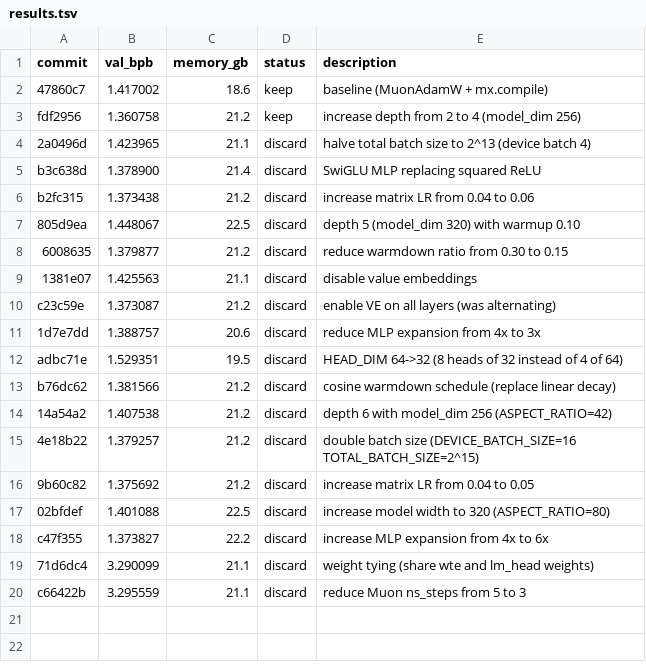
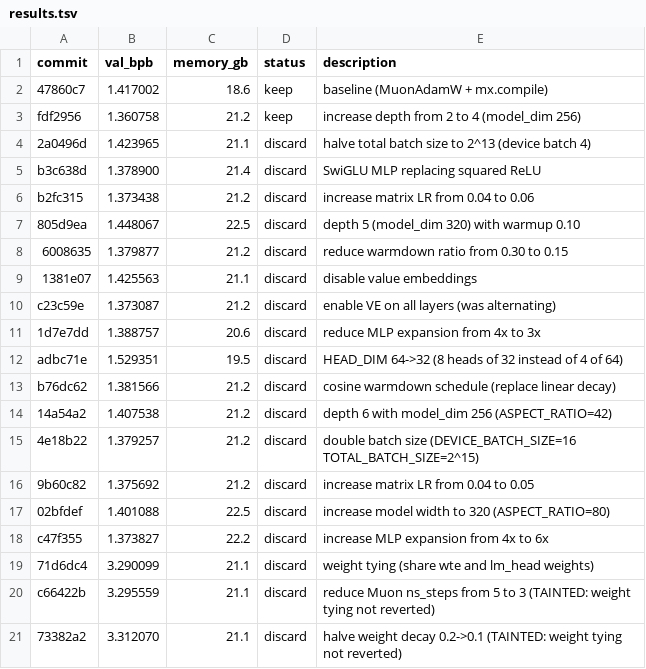
Before and after one commit to reowens/autoresearch-mlx, a TSV file: results.tsv, drawn as a sheet.

Commit message:
discard: weight_decay 0.1 (3.312 — tainted by unrevert weight tying); restore train.py from fdf2956

```diff
--- a/results.tsv
+++ b/results.tsv
@@ -19,2 +19,3 @@ c47f355	1.373827	22.2	discard	increase MLP expansion from 4x to 6x
 71d6dc4	3.290099	21.1	discard	weight tying (share wte and lm_head weights)
-c66422b	3.295559	21.1	discard	reduce Muon ns_steps from 5 to 3
+c66422b	3.295559	21.1	discard	reduce Muon ns_steps from 5 to 3 (TAINTED: weight tying not reverted)
+73382a2	3.312070	21.1	discard	halve weight decay 0.2->0.1 (TAINTED: weight tying not reverted)
```
Also changed, not shown: 1 other file.
